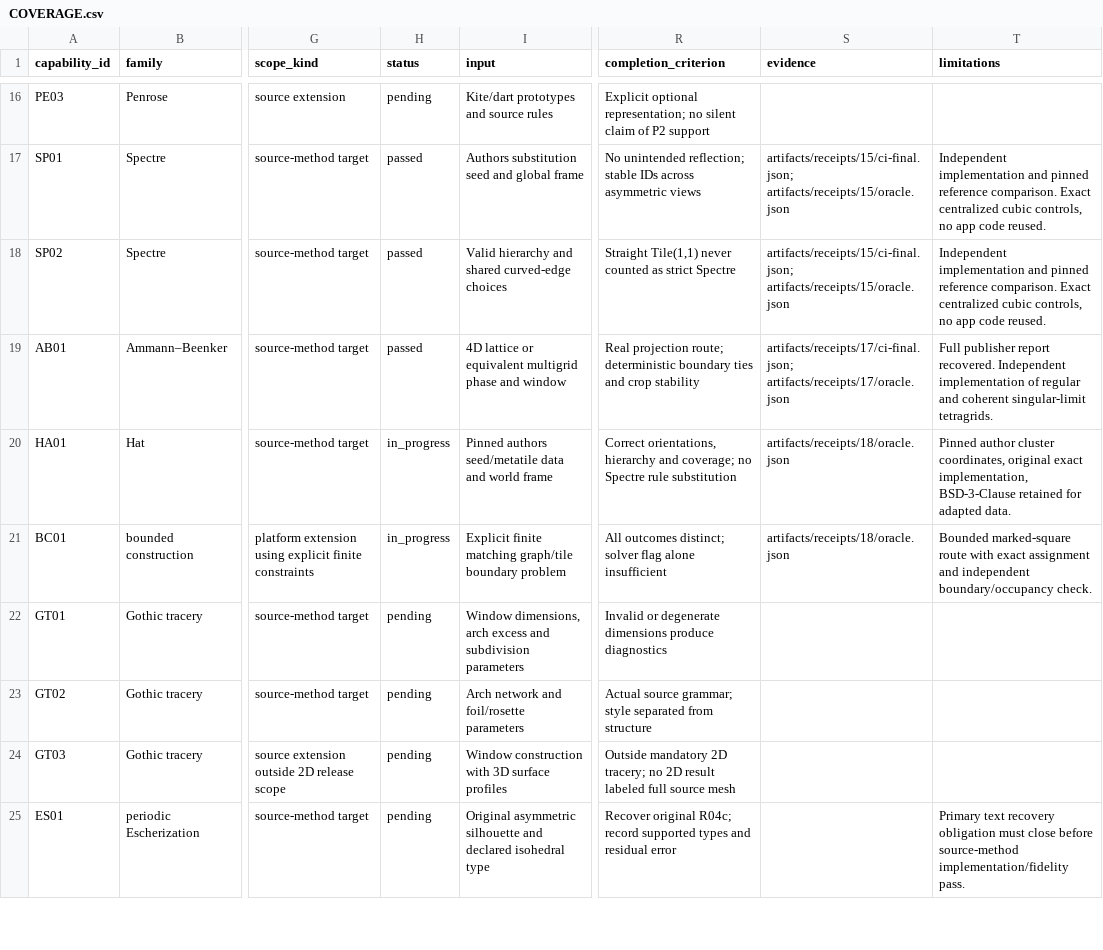
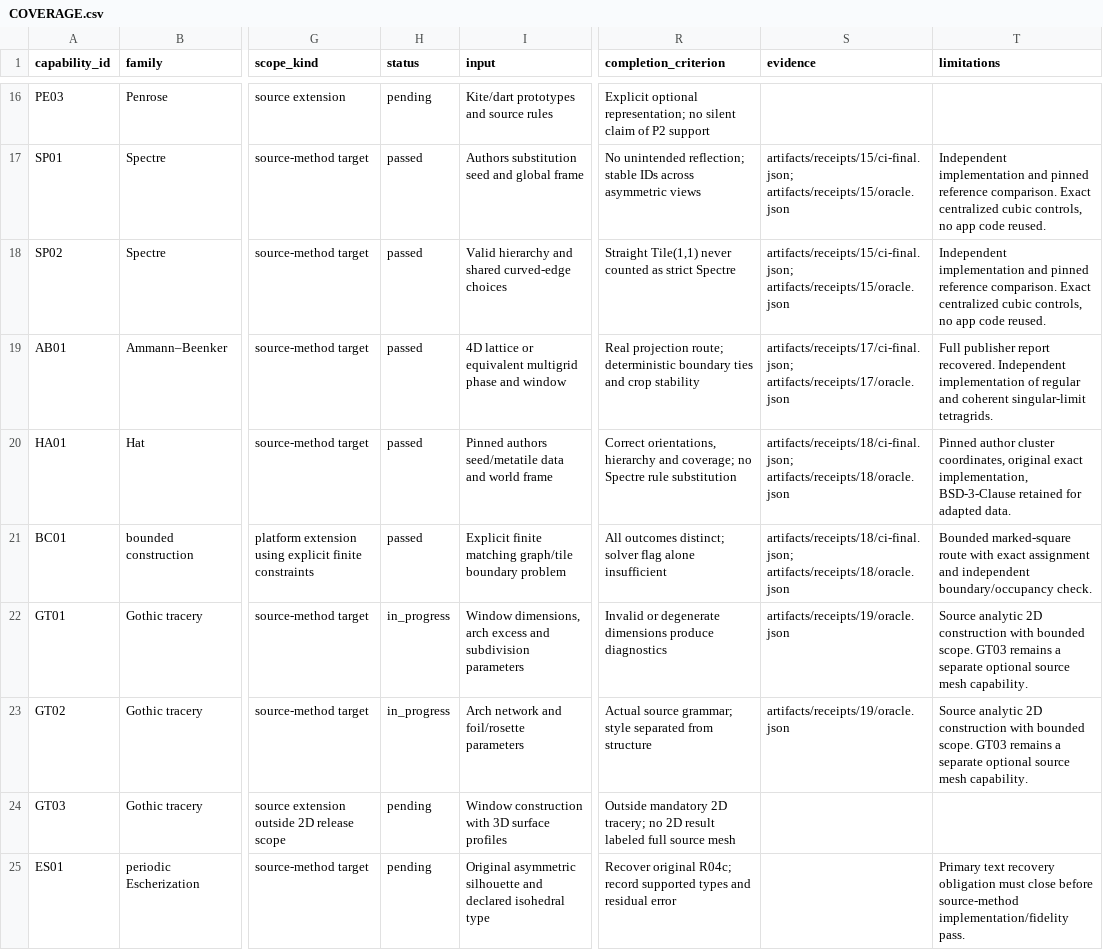
Before and after one commit to UPerna/florilegium, a CSV file: docs/research/COVERAGE.csv, drawn as a sheet; only a part is shown, gaps mark what is left out; the diff names each change by its address in the sheet, - before the commit and + after, or states it on an @@ line.

Commit message:
Stage 19: add the analytic Gothic tracery grammar

```diff
--- a/docs/research/COVERAGE.csv
+++ b/docs/research/COVERAGE.csv
-H20:H21 (status): in_progress
+H20:H21 (status): passed
-S20:S21 (evidence): artifacts/receipts/18/oracle.json
+S20:S21 (evidence): artifacts/receipts/18/ci-final.json; artifacts/receipts/18/oracle.json
-H22:H23 (status): pending
+H22:H23 (status): in_progress
-S22:S23 (evidence): (empty)
+S22:S23 (evidence): artifacts/receipts/19/oracle.json
-T22:T23 (limitations): (empty)
+T22:T23 (limitations): Source analytic 2D construction with bounded scope. GT03 remains a separate optional source mesh capability.
```
Also changed, not shown: 17 other files.
